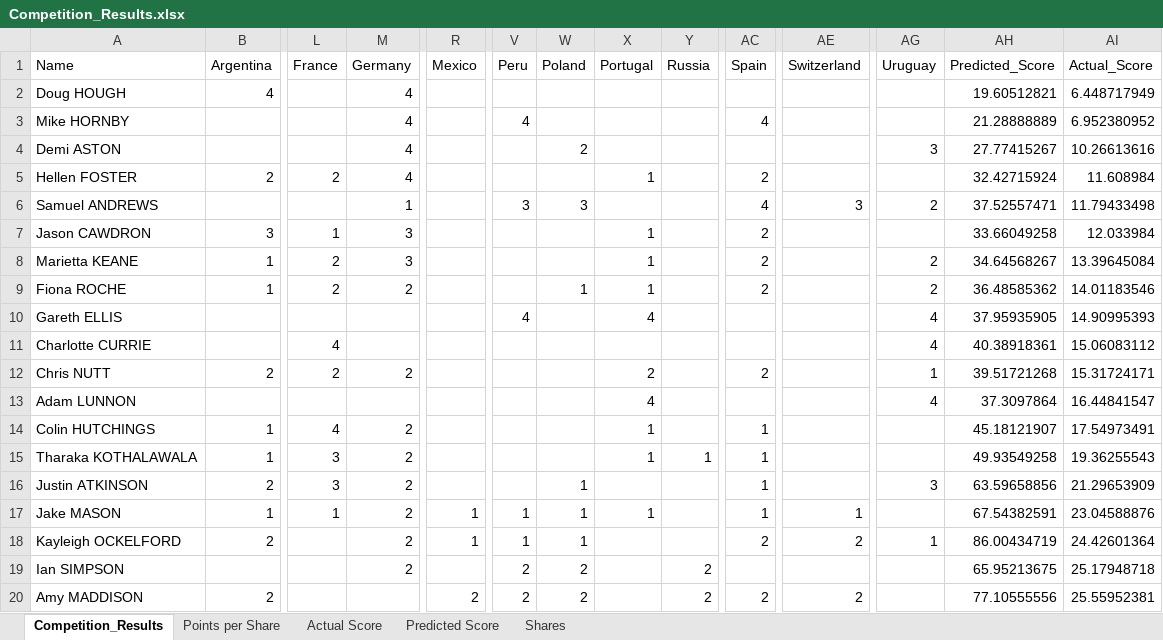
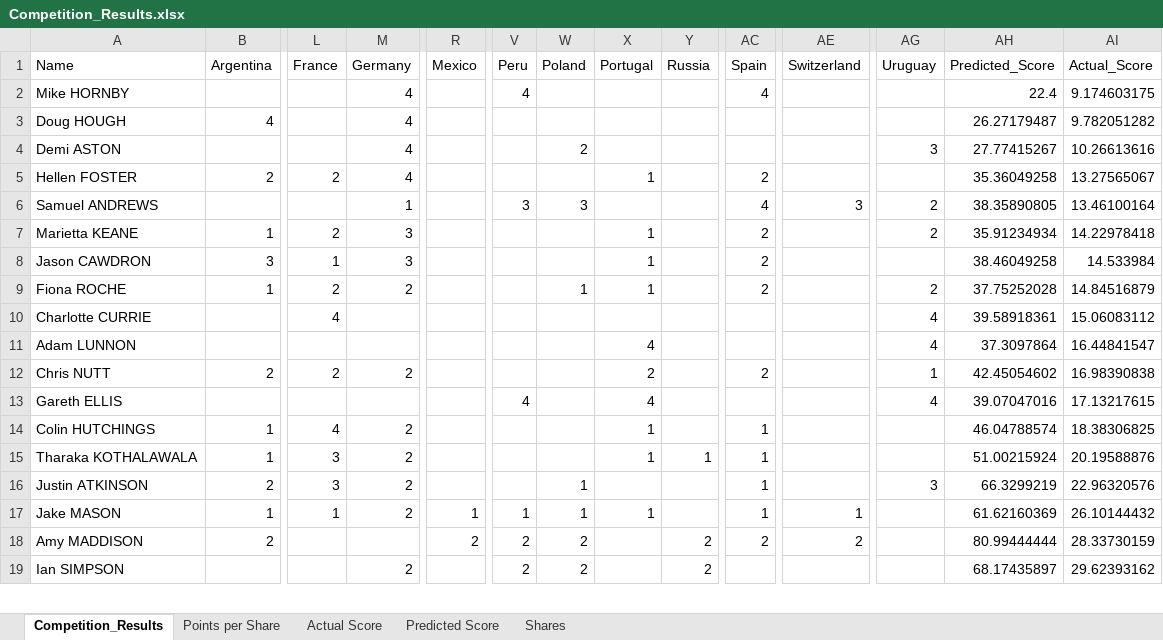
Before and after one commit to JimmyTarr/WorldCup2018, an Excel workbook: Competition_Results.xlsx, sheet Competition_Results, drawn as a sheet; only a part is shown, gaps mark what is left out; values as stored, in another font and other column widths than the file's, no borders; conditional formats not drawn; removed rows and columns are numbered as before the commit, all else as after; rows hold the shown columns only; the diff covers the shown part only; the diff names each change by its address in the sheet, - before the commit and + after, or states it on an @@ line.

```diff
--- a/Competition_Results.xlsx (sheet Competition_Results)
+++ b/Competition_Results.xlsx (sheet Competition_Results)
-row 2: Doug HOUGH | 4 |  | 4 |  |  |  |  |  |  |  |  | 19.60512821 | 6.448717949
-AH2 (Predicted_Score): 21.28888889
+AH2 (Predicted_Score): 22.4
-AI2 (Actual_Score): 6.952380952
+AI2 (Actual_Score): 9.174603175
+row 3: Doug HOUGH | 4 |  | 4 |  |  |  |  |  |  |  |  | 26.27179487 | 9.782051282
-AH5 (Predicted_Score): 32.42715924
+AH5 (Predicted_Score): 35.36049258
-AI5 (Actual_Score): 11.608984
+AI5 (Actual_Score): 13.27565067
-AH6 (Predicted_Score): 37.52557471
+AH6 (Predicted_Score): 38.35890805
-AI6 (Actual_Score): 11.79433498
+AI6 (Actual_Score): 13.46100164
-row 7: Jason CAWDRON | 3 | 1 | 3 |  |  |  | 1 |  | 2 |  |  | 33.66049258 | 12.033984
-AH7 (Predicted_Score): 34.64568267
+AH7 (Predicted_Score): 35.91234934
-AI7 (Actual_Score): 13.39645084
+AI7 (Actual_Score): 14.22978418
+row 8: Jason CAWDRON | 3 | 1 | 3 |  |  |  | 1 |  | 2 |  |  | 38.46049258 | 14.533984
-AH9 (Predicted_Score): 36.48585362
+AH9 (Predicted_Score): 37.75252028
-AI9 (Actual_Score): 14.01183546
+AI9 (Actual_Score): 14.84516879
-row 10: Gareth ELLIS |  |  |  |  | 4 |  | 4 |  |  |  | 4 | 37.95935905 | 14.90995393
-AH10 (Predicted_Score): 40.38918361
+AH10 (Predicted_Score): 39.58918361
-row 12: Chris NUTT | 2 | 2 | 2 |  |  |  | 2 |  | 2 |  | 1 | 39.51721268 | 15.31724171
+row 12: Chris NUTT | 2 | 2 | 2 |  |  |  | 2 |  | 2 |  | 1 | 42.45054602 | 16.98390838
+row 13: Gareth ELLIS |  |  |  |  | 4 |  | 4 |  |  |  | 4 | 39.07047016 | 17.13217615
-AH14 (Predicted_Score): 45.18121907
+AH14 (Predicted_Score): 46.04788574
-AI14 (Actual_Score): 17.54973491
+AI14 (Actual_Score): 18.38306825
-AH15 (Predicted_Score): 49.93549258
+AH15 (Predicted_Score): 51.00215924
-AI15 (Actual_Score): 19.36255543
+AI15 (Actual_Score): 20.19588876
-AH16 (Predicted_Score): 63.59658856
+AH16 (Predicted_Score): 66.3299219
-AI16 (Actual_Score): 21.29653909
+AI16 (Actual_Score): 22.96320576
-AH17 (Predicted_Score): 67.54382591
+AH17 (Predicted_Score): 61.62160369
-AI17 (Actual_Score): 23.04588876
+AI17 (Actual_Score): 26.10144432
-row 18: Kayleigh OCKELFORD | 2 |  | 2 | 1 | 1 | 1 |  |  | 2 | 2 | 1 | 86.00434719 | 24.42601364
-row 19: Ian SIMPSON |  |  | 2 |  | 2 | 2 |  | 2 |  |  |  | 65.95213675 | 25.17948718
-AH18 (Predicted_Score): 77.10555556
+AH18 (Predicted_Score): 80.99444444
-AI18 (Actual_Score): 25.55952381
+AI18 (Actual_Score): 28.33730159
+row 19: Ian SIMPSON |  |  | 2 |  | 2 | 2 |  | 2 |  |  |  | 68.17435897 | 29.62393162
```
Also changed, not shown: 1 added row and 12 edited cells elsewhere in this sheet, charts or pictures, Results.xlsx, 3 other files.
